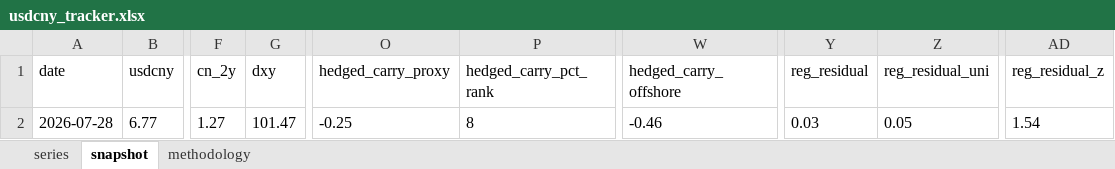
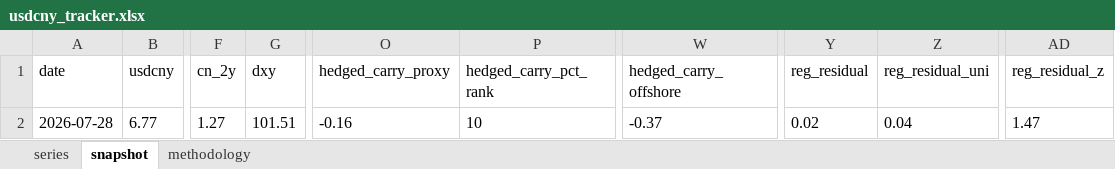
Before and after one commit to erickviann1-dev/usdcny-tracker, an Excel workbook: docs/usdcny_tracker.xlsx, sheet snapshot, drawn as a sheet; only a part is shown, gaps mark what is left out; values as stored, in another font and other column widths than the file's, no borders; the diff names each change by its address in the sheet, - before the commit and + after, or states it on an @@ line.

```diff
--- a/docs/usdcny_tracker.xlsx (sheet snapshot)
+++ b/docs/usdcny_tracker.xlsx (sheet snapshot)
-G2 (dxy): 101.47
+G2 (dxy): 101.51
-O2 (hedged_carry_proxy): -0.25
+O2 (hedged_carry_proxy): -0.16
-P2 (hedged_carry_pct_rank): 8
+P2 (hedged_carry_pct_rank): 10
-W2 (hedged_carry_offshore): -0.46
+W2 (hedged_carry_offshore): -0.37
-Y2 (reg_residual): 0.03
+Y2 (reg_residual): 0.02
-Z2 (reg_residual_uni): 0.05
+Z2 (reg_residual_uni): 0.04
-AD2 (reg_residual_z): 1.54
+AD2 (reg_residual_z): 1.47
```
Also changed, not shown: sheet series, 3 other files.
